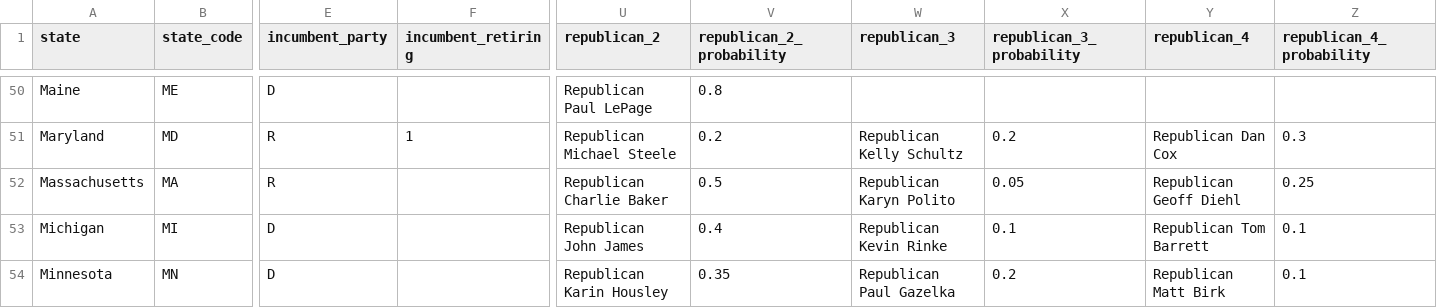
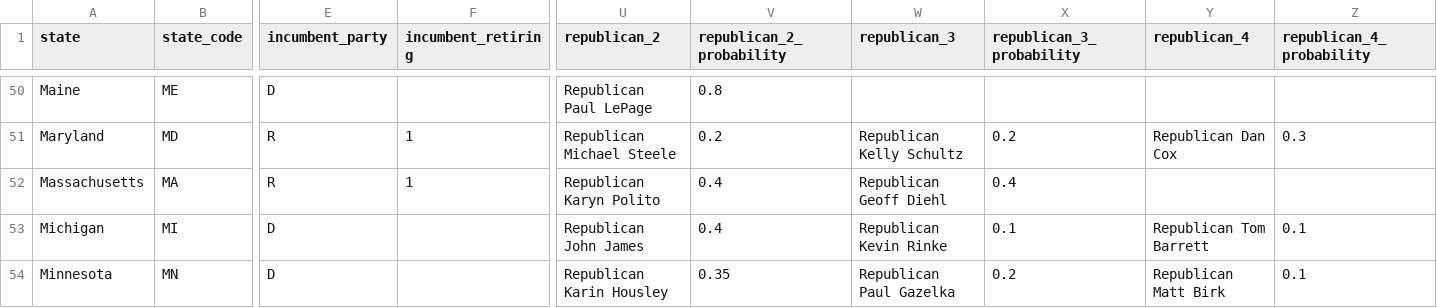
Before and after one commit to carnival-farmer/data, a CSV file: state_races.csv, drawn as a sheet; only a part is shown, gaps mark what is left out; the diff names each change by its address in the sheet, - before the commit and + after, or states it on an @@ line.

Commit message:
Updating data

```diff
--- a/state_races.csv
+++ b/state_races.csv
-F52 (incumbent_retiring): (empty)
+F52 (incumbent_retiring): 1
-U52 (republican_2): Republican Charlie Baker
+U52 (republican_2): Republican Karyn Polito
-V52 (republican_2_probability): 0.5
+V52 (republican_2_probability): 0.4
-W52 (republican_3): Republican Karyn Polito
+W52 (republican_3): Republican Geoff Diehl
-X52 (republican_3_probability): 0.05
+X52 (republican_3_probability): 0.4
-Y52 (republican_4): Republican Geoff Diehl
+Y52 (republican_4): (empty)
-Z52 (republican_4_probability): 0.25
+Z52 (republican_4_probability): (empty)
```
